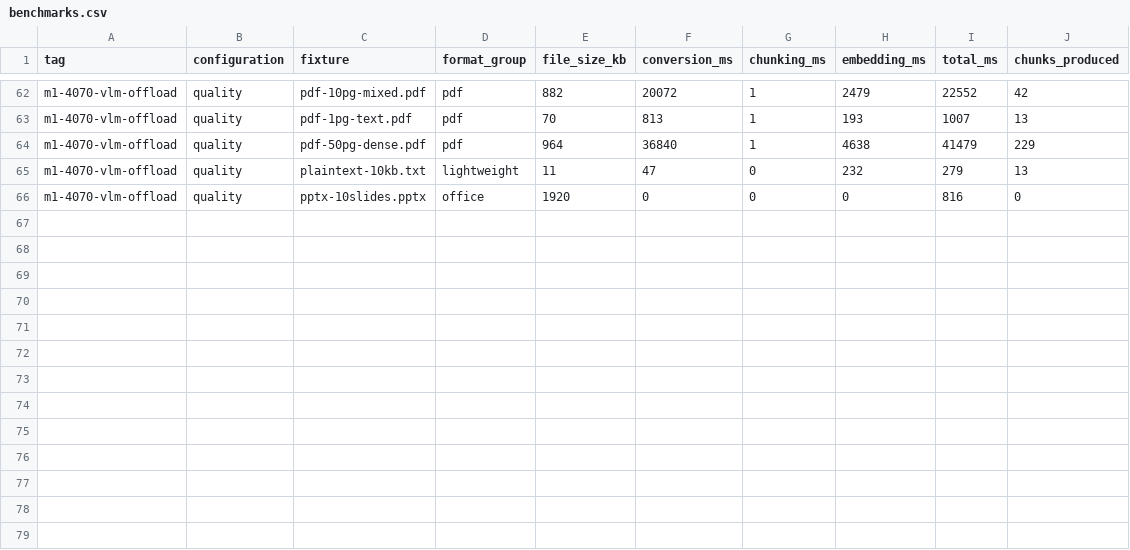
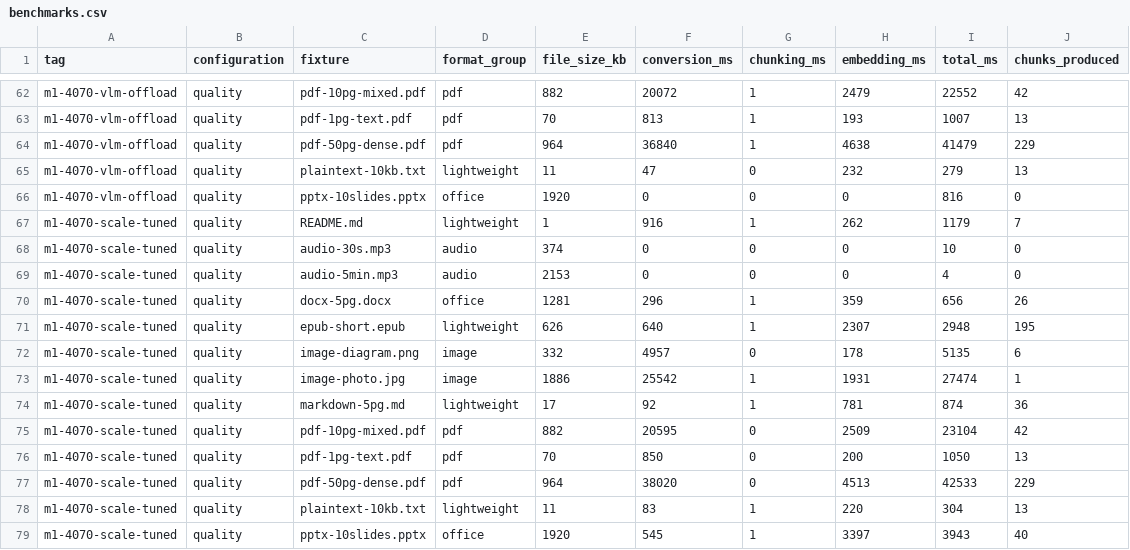
Before and after one commit to aihaysteve/local-rag, a CSV file: results/benchmarks.csv, drawn as a sheet; only a part is shown, gaps mark what is left out; the diff names each change by its address in the sheet, - before the commit and + after, or states it on an @@ line.

```diff
--- a/results/benchmarks.csv
+++ b/results/benchmarks.csv
+row 67: m1-4070-scale-tuned | quality | README.md | lightweight | 1 | 916 | 1 | 262 | 1179 | 7
+row 68: m1-4070-scale-tuned | quality | audio-30s.mp3 | audio | 374 | 0 | 0 | 0 | 10 | 0
+row 69: m1-4070-scale-tuned | quality | audio-5min.mp3 | audio | 2153 | 0 | 0 | 0 | 4 | 0
+row 70: m1-4070-scale-tuned | quality | docx-5pg.docx | office | 1281 | 296 | 1 | 359 | 656 | 26
+row 71: m1-4070-scale-tuned | quality | epub-short.epub | lightweight | 626 | 640 | 1 | 2307 | 2948 | 195
+row 72: m1-4070-scale-tuned | quality | image-diagram.png | image | 332 | 4957 | 0 | 178 | 5135 | 6
+row 73: m1-4070-scale-tuned | quality | image-photo.jpg | image | 1886 | 25542 | 1 | 1931 | 27474 | 1
+row 74: m1-4070-scale-tuned | quality | markdown-5pg.md | lightweight | 17 | 92 | 1 | 781 | 874 | 36
+row 75: m1-4070-scale-tuned | quality | pdf-10pg-mixed.pdf | pdf | 882 | 20595 | 0 | 2509 | 23104 | 42
+row 76: m1-4070-scale-tuned | quality | pdf-1pg-text.pdf | pdf | 70 | 850 | 0 | 200 | 1050 | 13
+row 77: m1-4070-scale-tuned | quality | pdf-50pg-dense.pdf | pdf | 964 | 38020 | 0 | 4513 | 42533 | 229
+row 78: m1-4070-scale-tuned | quality | plaintext-10kb.txt | lightweight | 11 | 83 | 1 | 220 | 304 | 13
+row 79: m1-4070-scale-tuned | quality | pptx-10slides.pptx | office | 1920 | 545 | 1 | 3397 | 3943 | 40
```
Also changed, not shown: 2 other files.
